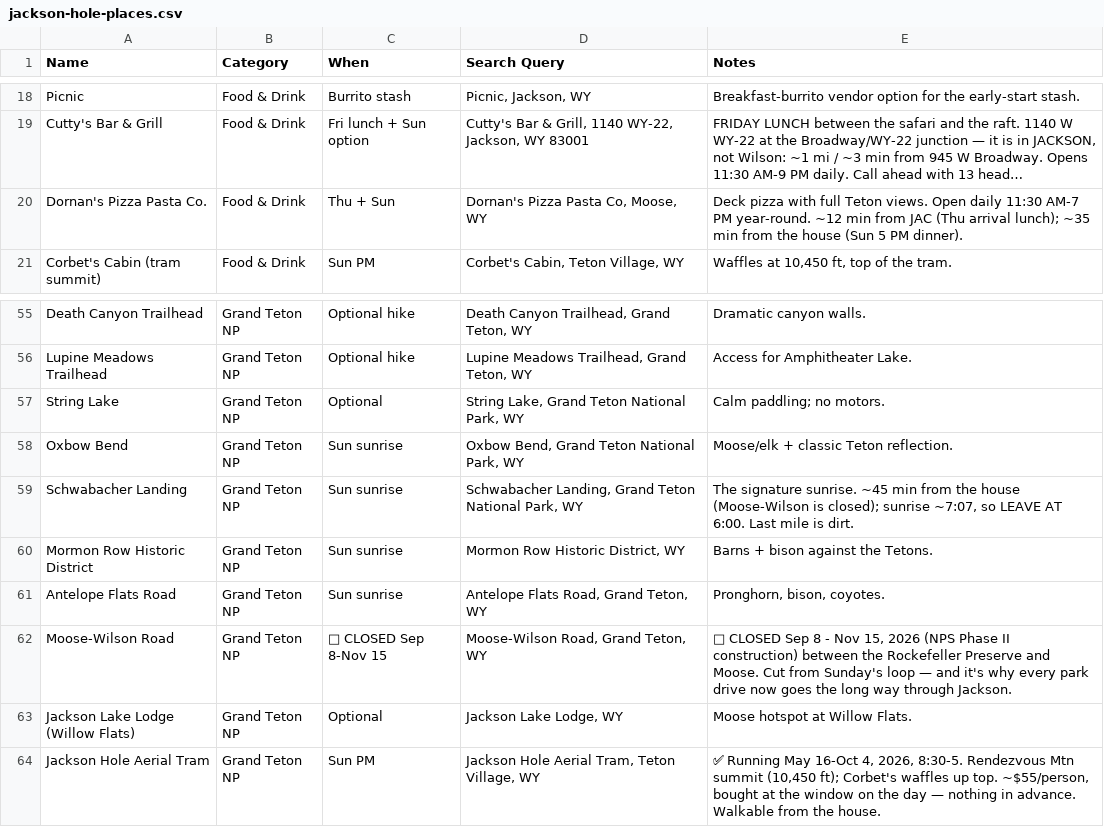
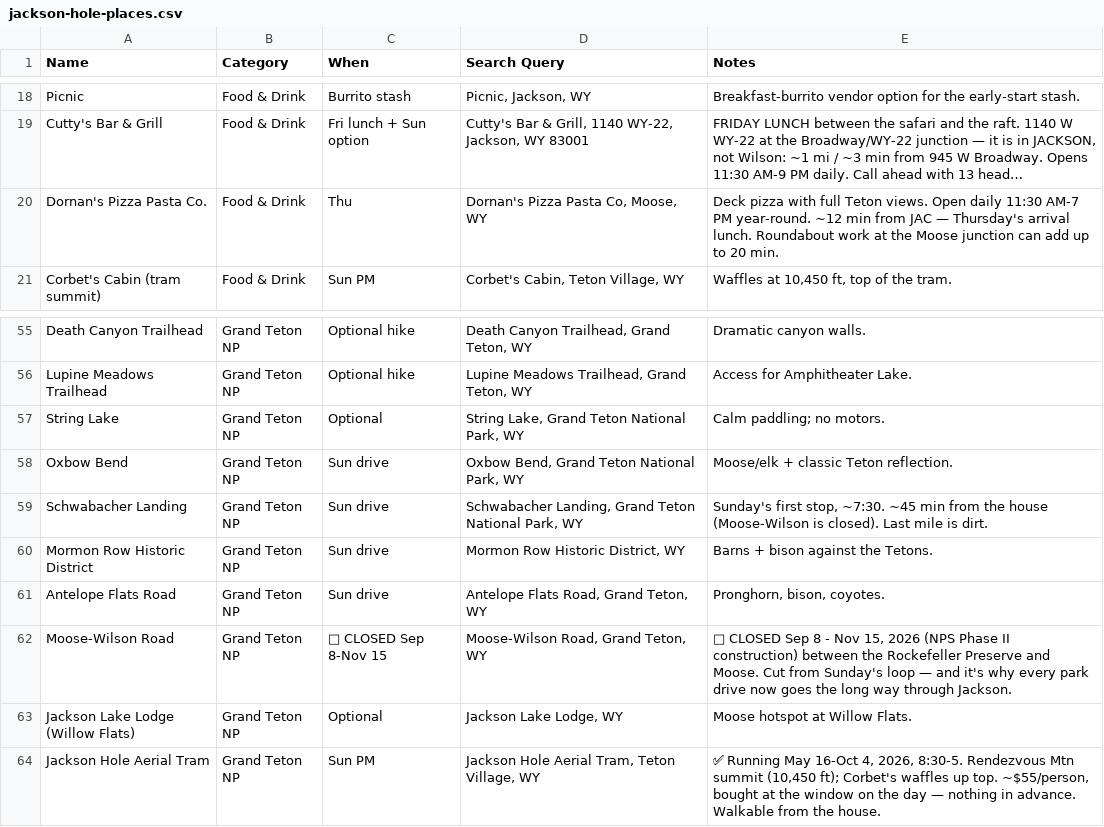
Before and after one commit to evantrapani-collab/jackson-hole-2026, a CSV file: maps/jackson-hole-places.csv, drawn as a sheet; only a part is shown, gaps mark what is left out; long unchanged cells end in …; the diff names each change by its address in the sheet, - before the commit and + after, or states it on an @@ line.

```diff
--- a/maps/jackson-hole-places.csv
+++ b/maps/jackson-hole-places.csv
-C20 (When): Thu + Sun
+C20 (When): Thu
-E20 (Notes): …from JAC (Thu arrival lunch); ~35 min from the house (Sun 5 PM dinner).
+E20 (Notes): …from JAC — Thursday's arrival lunch. Roundabout work at the Moose junction can add up to 20 min.
-C58:C61 (When): Sun sunrise
+C58:C61 (When): Sun drive
-E59 (Notes): The signature sunrise. ~45 min from the house (Moose-Wilson is closed); sunrise ~7:07, so LEAVE AT 6:00. Last mile…
+E59 (Notes): Sunday's first stop, ~7:30. ~45 min from the house (Moose-Wilson is closed). Last mile…
```
Also changed, not shown: 8 other files.
